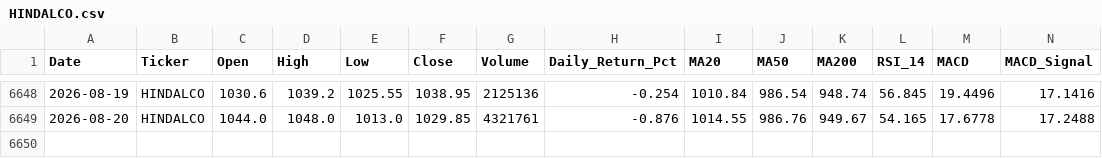
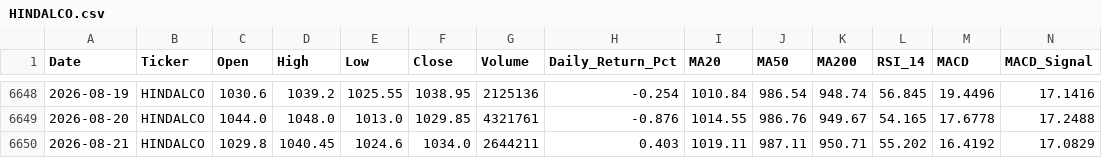
Before and after one commit to wimpypython/nifty-stock-intelligence, a CSV file: data/historical/HINDALCO.csv, drawn as a sheet; only a part is shown, gaps mark what is left out; rows hold the shown columns only; the diff names each change by its address in the sheet, - before the commit and + after, or states it on an @@ line.

```diff
--- a/data/historical/HINDALCO.csv
+++ b/data/historical/HINDALCO.csv
+row 6650: 2026-08-21 | HINDALCO | 1029.8 | 1040.45 | 1024.6 | 1034.0 | 2644211 | 0.403 | 1019.11 | 987.11 | 950.71 | 55.202 | 16.4192 | 17.0829
```
Also changed, not shown: data/historical/BRITANNIA.csv, data/historical/EICHERMOT.csv, 7 other files.
